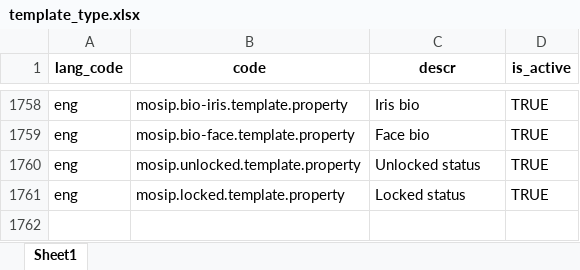
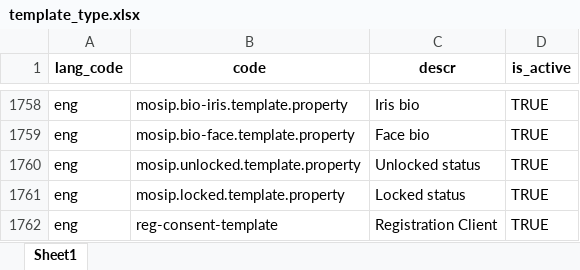
Before and after one commit to mosip/mosip-data, an Excel workbook: mosip_master/xlsx/template_type.xlsx, sheet Sheet1, drawn as a sheet; only a part is shown, gaps mark what is left out; values as stored, in another font and other column widths than the file's, no borders; the diff names each change by its address in the sheet, - before the commit and + after, or states it on an @@ line.

```diff
--- a/mosip_master/xlsx/template_type.xlsx (sheet Sheet1)
+++ b/mosip_master/xlsx/template_type.xlsx (sheet Sheet1)
+row 1762: eng | reg-consent-template | Registration Client | TRUE
```
Also changed, not shown: mosip_master/xlsx/template.xlsx.
